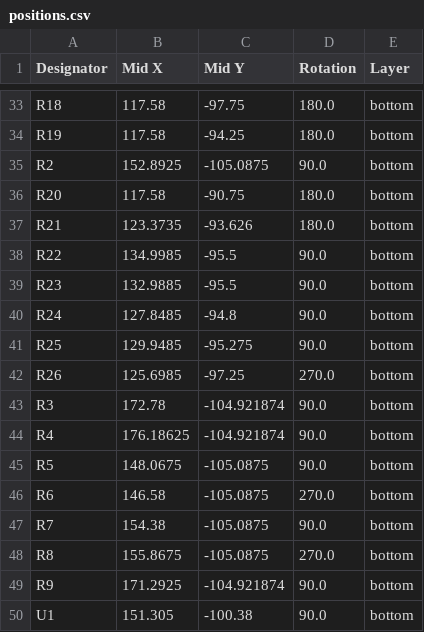
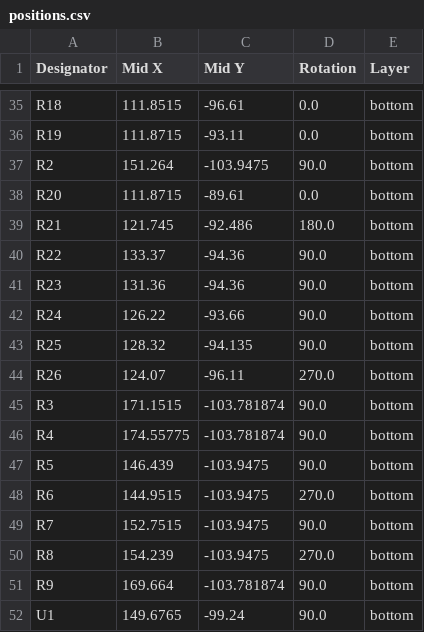
Before and after one commit to T0mmy312/OszilloskopLaborProject, a CSV file: PCB/production/positions.csv, drawn as a sheet; only a part is shown, gaps mark what is left out; addresses are those after the commit; the diff covers the shown part only; the diff names each change by its address in the sheet, - before the commit and + after, or states it on an @@ line.

```diff
--- a/PCB/production/positions.csv
+++ b/PCB/production/positions.csv
-B35 (Mid X): 117.58
+B35 (Mid X): 111.8515
-C35 (Mid Y): -97.75
+C35 (Mid Y): -96.61
-D35:D36 (Rotation): 180.0
+D35:D36 (Rotation): 0.0
-B36 (Mid X): 117.58
+B36 (Mid X): 111.8715
-C36 (Mid Y): -94.25
+C36 (Mid Y): -93.11
-B37 (Mid X): 152.8925
+B37 (Mid X): 151.264
-C37 (Mid Y): -105.0875
+C37 (Mid Y): -103.9475
-B38 (Mid X): 117.58
+B38 (Mid X): 111.8715
-C38 (Mid Y): -90.75
+C38 (Mid Y): -89.61
-D38 (Rotation): 180.0
+D38 (Rotation): 0.0
-B39 (Mid X): 123.3735
+B39 (Mid X): 121.745
-C39 (Mid Y): -93.626
+C39 (Mid Y): -92.486
-B40 (Mid X): 134.9985
+B40 (Mid X): 133.37
-C40:C41 (Mid Y): -95.5
+C40:C41 (Mid Y): -94.36
-B41 (Mid X): 132.9885
+B41 (Mid X): 131.36
-B42 (Mid X): 127.8485
+B42 (Mid X): 126.22
-C42 (Mid Y): -94.8
+C42 (Mid Y): -93.66
-B43 (Mid X): 129.9485
+B43 (Mid X): 128.32
-C43 (Mid Y): -95.275
+C43 (Mid Y): -94.135
-B44 (Mid X): 125.6985
+B44 (Mid X): 124.07
-C44 (Mid Y): -97.25
+C44 (Mid Y): -96.11
-B45 (Mid X): 172.78
+B45 (Mid X): 171.1515
-C45:C46 (Mid Y): -104.921874
+C45:C46 (Mid Y): -103.781874
-B46 (Mid X): 176.18625
+B46 (Mid X): 174.55775
-B47 (Mid X): 148.0675
+B47 (Mid X): 146.439
-C47:C50 (Mid Y): -105.0875
+C47:C50 (Mid Y): -103.9475
-B48 (Mid X): 146.58
+B48 (Mid X): 144.9515
-B49 (Mid X): 154.38
+B49 (Mid X): 152.7515
-B50 (Mid X): 155.8675
+B50 (Mid X): 154.239
-B51 (Mid X): 171.2925
+B51 (Mid X): 169.664
-C51 (Mid Y): -104.921874
+C51 (Mid Y): -103.781874
-B52 (Mid X): 151.305
+B52 (Mid X): 149.6765
-C52 (Mid Y): -100.38
+C52 (Mid Y): -99.24
```
Also changed, not shown: 2 added rows and 70 edited cells elsewhere in this file, PCB/production/bom.csv, PCB/production/designators.csv, 4 other files.
